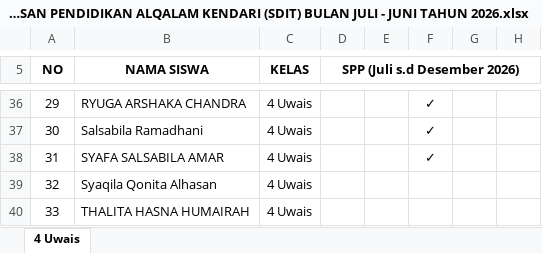
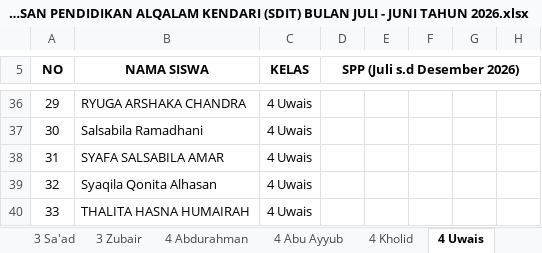
Before and after one commit to adrisaputra/2026-simkeu-al-qalam, an Excel workbook: public/upload/report/DATA CEKLIS YAYASAN PENDIDIKAN ALQALAM KENDARI (SDIT) BULAN JULI - JUNI TAHUN 2026.xlsx, sheet 4 Uwais, drawn as a sheet; only a part is shown, gaps mark what is left out; values as stored, in another font and other column widths than the file's, no borders; the diff covers the shown part only; the diff names each change by its address in the sheet, - before the commit and + after, or states it on an @@ line.

```diff
--- a/public/upload/report/DATA CEKLIS YAYASAN PENDIDIKAN ALQALAM KENDARI (SDIT) BULAN JULI - JUNI TAHUN 2026.xlsx (sheet 4 Uwais)
+++ b/public/upload/report/DATA CEKLIS YAYASAN PENDIDIKAN ALQALAM KENDARI (SDIT) BULAN JULI - JUNI TAHUN 2026.xlsx (sheet 4 Uwais)
+sheet tab: 3 Sa'ad
+sheet tab: 3 Zubair
+sheet tab: 4 Abdurahman
+sheet tab: 4 Abu Ayyub
+sheet tab: 4 Kholid
-F36:F38: ✓
+F36:F38: (empty)
```
Also changed, not shown: 24 edited cells elsewhere in this sheet, other sheet tabs, public/upload/report/REKAP KEUANGAN YAYASAN PENDIDIKAN ALQALAM KENDARI BULAN 10 TAHUN 2026.xlsx, 3 other files.
